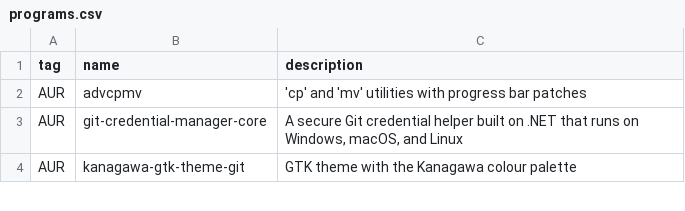
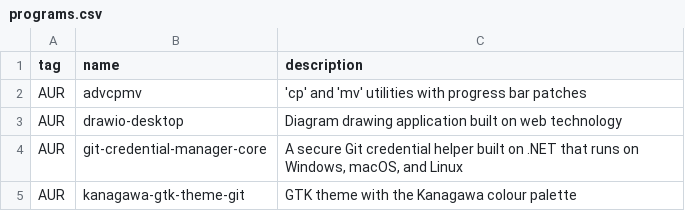
Before and after one commit to oniani/dot, a CSV file: programs.csv, drawn as a sheet; only a part is shown; the diff names each change by its address in the sheet, - before the commit and + after, or states it on an @@ line.

Commit message:
Updates

```diff
--- a/programs.csv
+++ b/programs.csv
+row 3: AUR | drawio-desktop | Diagram drawing application built on web technology
```
